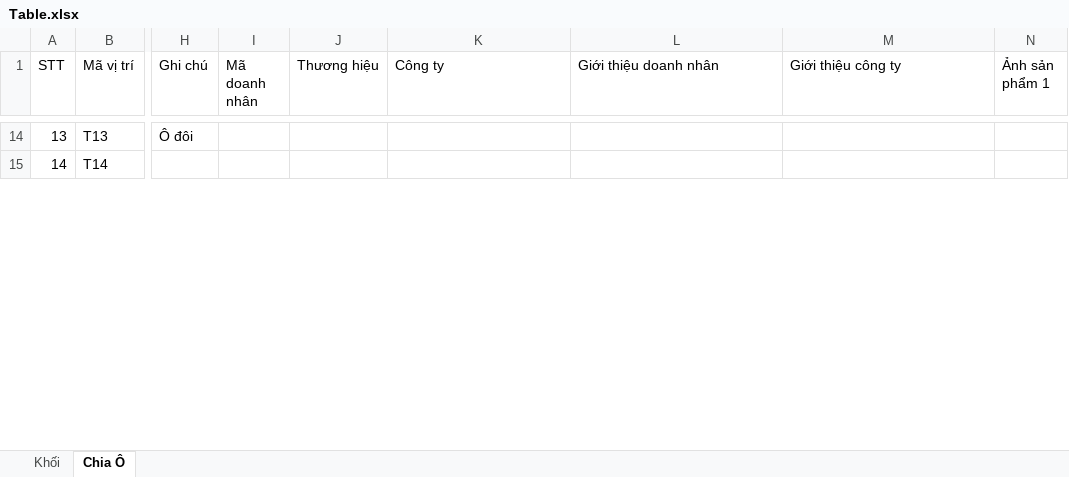
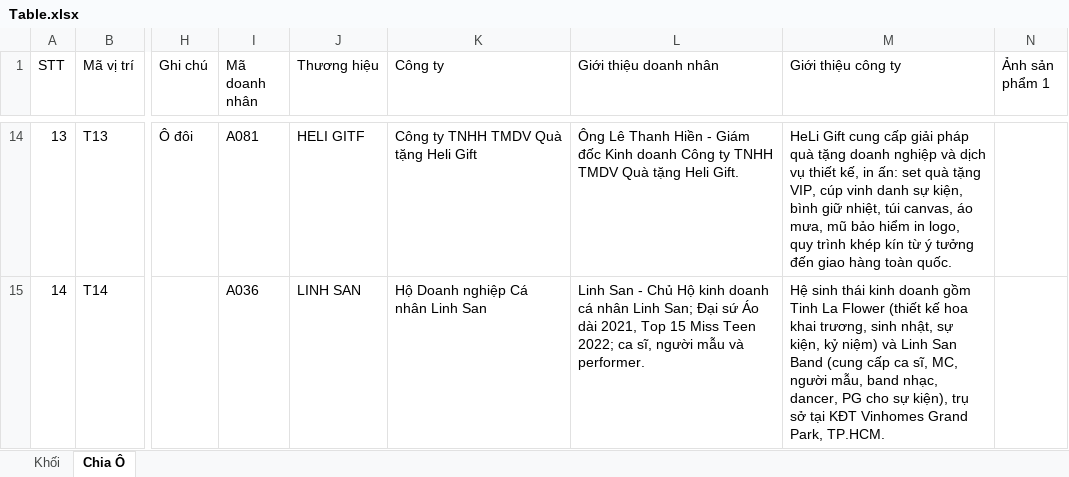
Before and after one commit to lazinet/web-dnqt, an Excel workbook: showroom/design/Table.xlsx, sheet Chia Ô, drawn as a sheet; only a part is shown, gaps mark what is left out; values as stored, in another font and other column widths than the file's, no cell formats; the diff covers the shown part only; the diff names each change by its address in the sheet, - before the commit and + after, or states it on an @@ line.

```diff
--- a/showroom/design/Table.xlsx (sheet Chia Ô)
+++ b/showroom/design/Table.xlsx (sheet Chia Ô)
-I14 (Mã doanh nhân): (empty)
+I14 (Mã doanh nhân): A081
-J14 (Thương hiệu): (empty)
+J14 (Thương hiệu): HELI GITF
-K14 (Công ty): (empty)
+K14 (Công ty): Công ty TNHH TMDV Quà tặng Heli Gift
-L14 (Giới thiệu doanh nhân): (empty)
+L14 (Giới thiệu doanh nhân): Ông Lê Thanh Hiền - Giám đốc Kinh doanh Công ty TNHH TMDV Quà tặng Heli Gift.
-M14 (Giới thiệu công ty): (empty)
+M14 (Giới thiệu công ty): HeLi Gift cung cấp giải pháp quà tặng doanh nghiệp và dịch vụ thiết kế, in ấn: set quà tặng VIP, cúp vinh danh sự kiện, bình giữ nhiệt, túi canvas, áo mưa, mũ bảo hiểm in logo, quy trình khép kín từ ý tưởng đến giao hàng toàn quốc.
-I15 (Mã doanh nhân): (empty)
+I15 (Mã doanh nhân): A036
-J15 (Thương hiệu): (empty)
+J15 (Thương hiệu): LINH SAN
-K15 (Công ty): (empty)
+K15 (Công ty): Hộ Doanh nghiệp Cá nhân Linh San
-L15 (Giới thiệu doanh nhân): (empty)
+L15 (Giới thiệu doanh nhân): Linh San - Chủ Hộ kinh doanh cá nhân Linh San; Đại sứ Áo dài 2021, Top 15 Miss Teen 2022; ca sĩ, người mẫu và performer.
-M15 (Giới thiệu công ty): (empty)
+M15 (Giới thiệu công ty): Hệ sinh thái kinh doanh gồm Tinh La Flower (thiết kế hoa khai trương, sinh nhật, sự kiện, kỷ niệm) và Linh San Band (cung cấp ca sĩ, MC, người mẫu, band nhạc, dancer, PG cho sự kiện), trụ sở tại KĐT Vinhomes Grand Park, TP.HCM.
```
Also changed, not shown: 1383 edited cells elsewhere in this sheet, cell formats, 52 other files.
